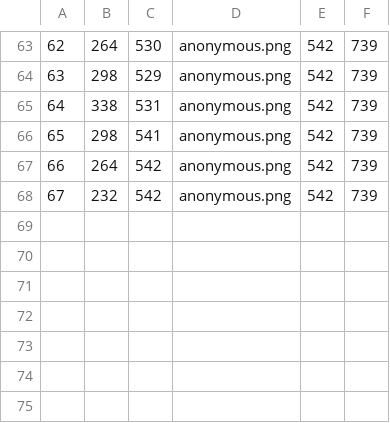
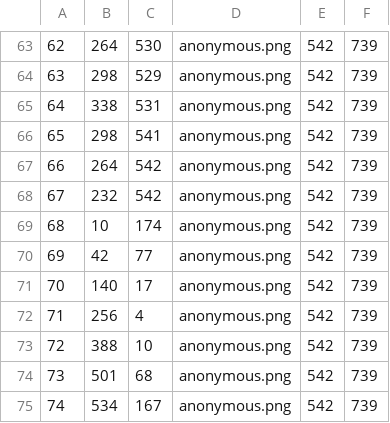
Before and after one commit to VarunBal/Augmented-Reality-camera-filters-using-MediPipe, a CSV file: filters/anonymous_annotations.csv, drawn as a sheet; only a part is shown, gaps mark what is left out.

```diff
--- a/filters/anonymous_annotations.csv
+++ b/filters/anonymous_annotations.csv
@@ -68 +68,8 @@
 67,232,542,anonymous.png,542,739
+68,10,174,anonymous.png,542,739
+69,42,77,anonymous.png,542,739
+70,140,17,anonymous.png,542,739
+71,256,4,anonymous.png,542,739
+72,388,10,anonymous.png,542,739
+73,501,68,anonymous.png,542,739
+74,534,167,anonymous.png,542,739
```
Also changed, not shown: filters/anime_annotations.csv, 3 other files.
